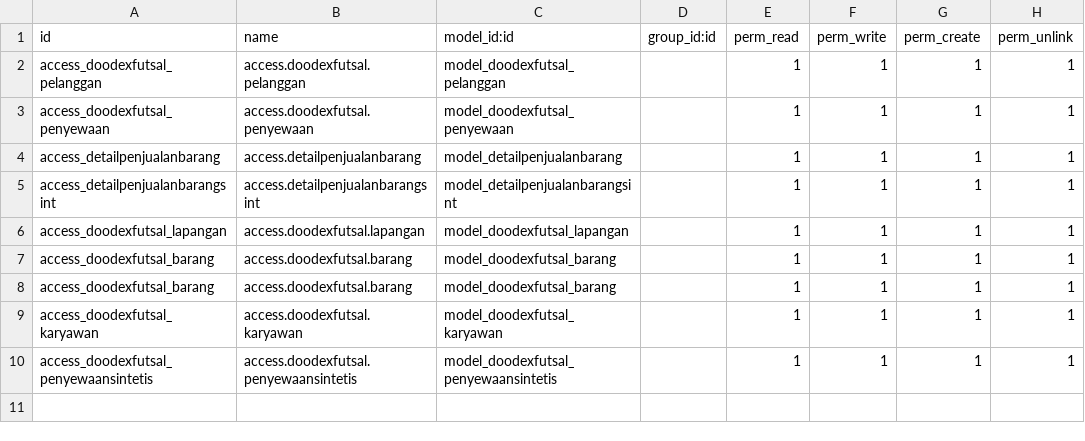
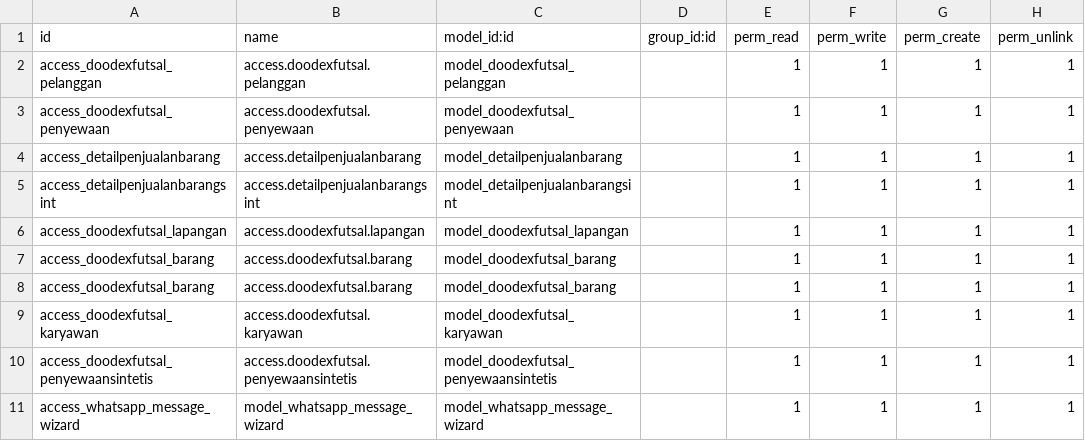
Before and after one commit to MuhammadNaufal28/SimpleFutsalFieldsManagament_Odoo, a CSV file: security/ir.model.access.csv, drawn as a sheet; the diff names each change by its address in the sheet, - before the commit and + after, or states it on an @@ line.

```diff
--- a/security/ir.model.access.csv
+++ b/security/ir.model.access.csv
+row 11: access_whatsapp_message_wizard | model_whatsapp_message_wizard | model_whatsapp_message_wizard |  | 1 | 1 | 1 | 1
```
Also changed, not shown: 10 other files.
